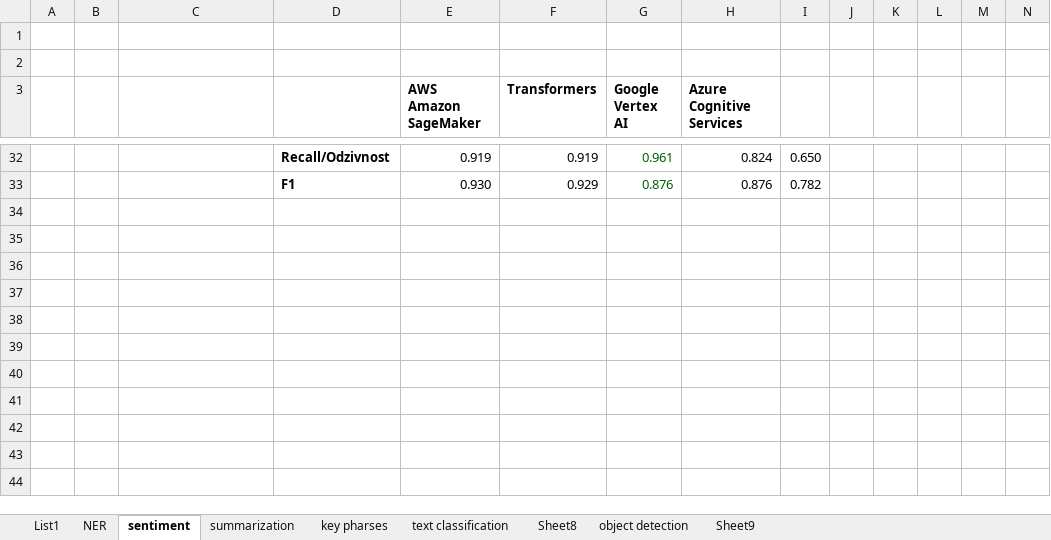
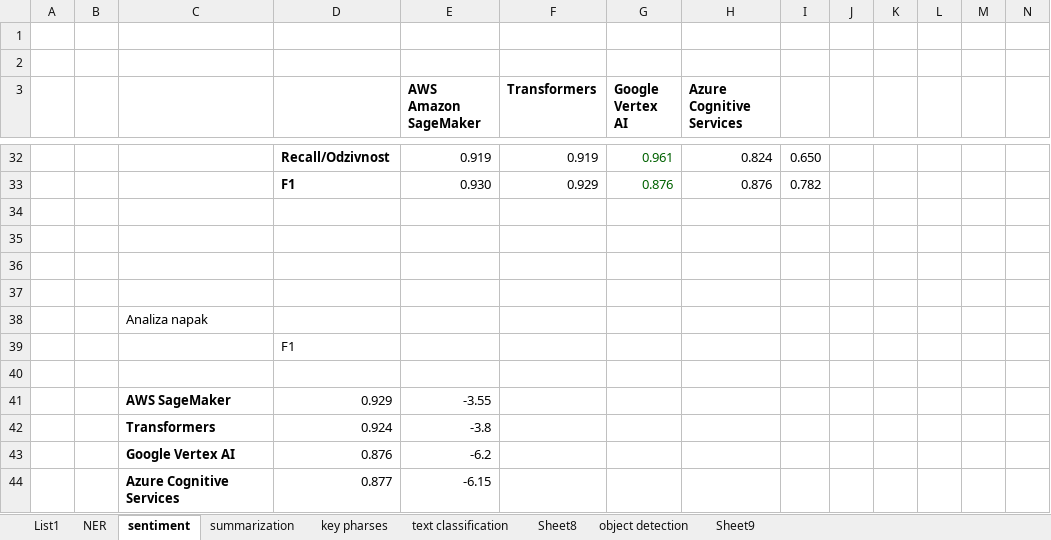
Before and after one commit to rgrilj1/BMA_roma_MAG, an Excel workbook: other documentation/report_rezultatov_v1.xlsx, sheet sentiment, drawn as a sheet; only a part is shown, gaps mark what is left out; values as stored, in another font and other column widths than the file's, no borders; charts and pictures not drawn; the diff names each change by its address in the sheet, - before the commit and + after, or states it on an @@ line.

```diff
--- a/other documentation/report_rezultatov_v1.xlsx (sheet sentiment)
+++ b/other documentation/report_rezultatov_v1.xlsx (sheet sentiment)
+row 34: (empty)
+row 35: (empty)
+row 36: (empty)
+row 37: (empty)
+row 38:  |  | Analiza napak
+row 39:  |  |  | F1
+row 40: (empty)
+row 41:  |  | AWS SageMaker | 0.929 | -3.55
+row 42:  |  | Transformers | 0.924 | -3.8
+row 43:  |  | Google Vertex AI | 0.876 | -6.2
+row 44:  |  | Azure Cognitive Services | 0.877 | -6.15
```
Also changed, not shown: sheet NER, sheet object detection, sheet key pharses, sheet text classification, charts or pictures, 9 other files.
